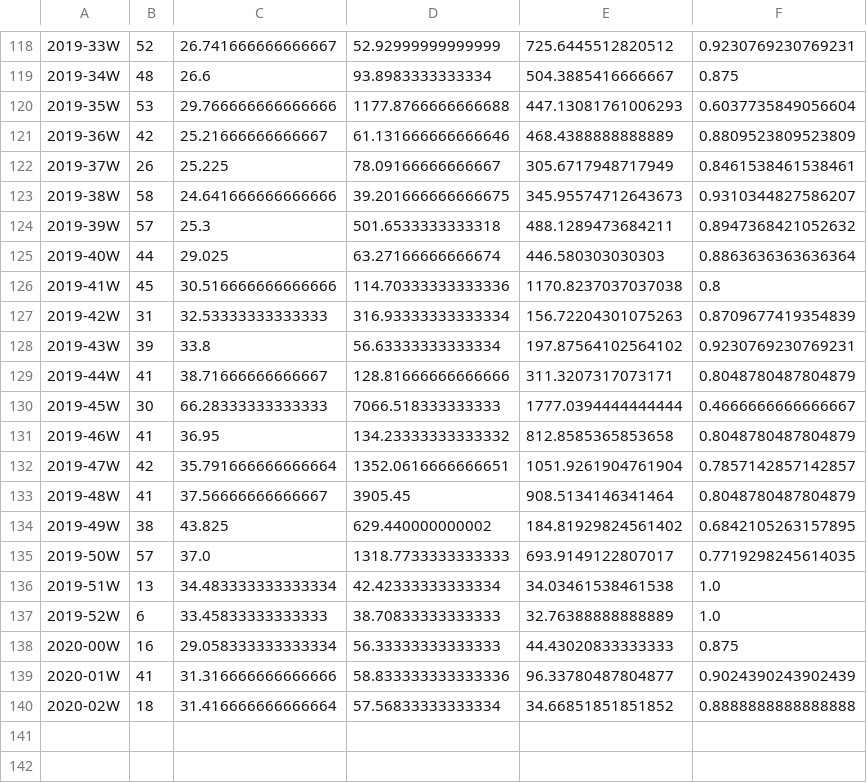
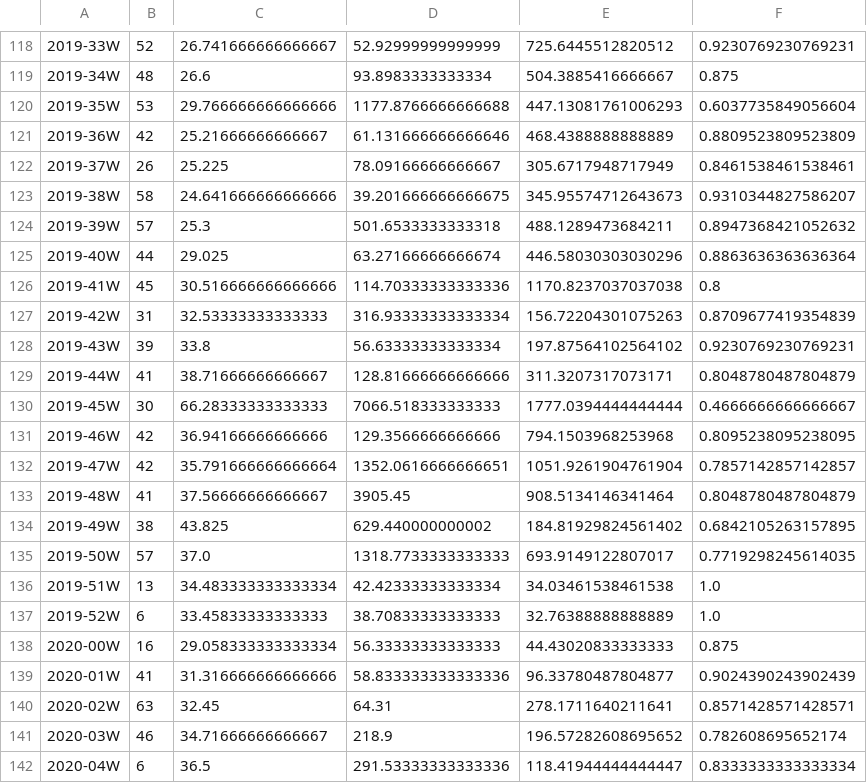
Before and after one commit to Ecosystem-Infra/ecosystem-infra-stats, a CSV file: export-latency-stats.csv, drawn as a sheet; only a part is shown, gaps mark what is left out; the diff names each change by its address in the sheet, - before the commit and + after, or states it on an @@ line.

```diff
--- a/export-latency-stats.csv
+++ b/export-latency-stats.csv
-E125: 446.580303030303
+E125: 446.58030303030296
-B131: 41
+B131: 42
-C131: 36.95
+C131: 36.94166666666666
-D131: 134.23333333333332
+D131: 129.3566666666666
-E131: 812.8585365853658
+E131: 794.1503968253968
-F131: 0.8048780487804879
+F131: 0.8095238095238095
-B140: 18
+B140: 63
-C140: 31.416666666666664
+C140: 32.45
-D140: 57.56833333333334
+D140: 64.31
-E140: 34.66851851851852
+E140: 278.1711640211641
-F140: 0.8888888888888888
+F140: 0.8571428571428571
+row 141: 2020-03W | 46 | 34.71666666666667 | 218.9 | 196.57282608695652 | 0.782608695652174
+row 142: 2020-04W | 6 | 36.5 | 291.53333333333336 | 118.41944444444447 | 0.8333333333333334
```
Also changed, not shown: import-latency-stats.csv, wpt-commits.csv, 15 other files.
